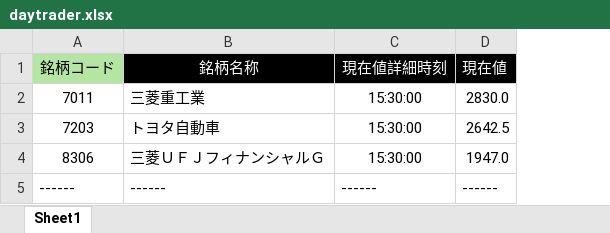
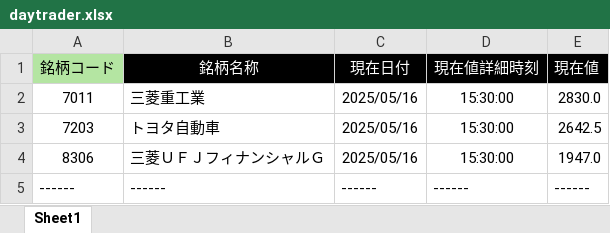
Before and after one commit to bitwalk123/stock-explorer, an Excel workbook: daytrader.xlsx, sheet Sheet1, drawn as a sheet; values as stored, in another font and other column widths than the file's, no borders; the diff names each change by its address in the sheet, - before the commit and + after, or states it on an @@ line.

```diff
--- a/daytrader.xlsx (sheet Sheet1)
+++ b/daytrader.xlsx (sheet Sheet1)
+column C (現在日付), rows 2-5: 2025/05/16 | 2025/05/16 | 2025/05/16 | ------
```
Also changed, not shown: formulas that keep their value, 1 other file.
